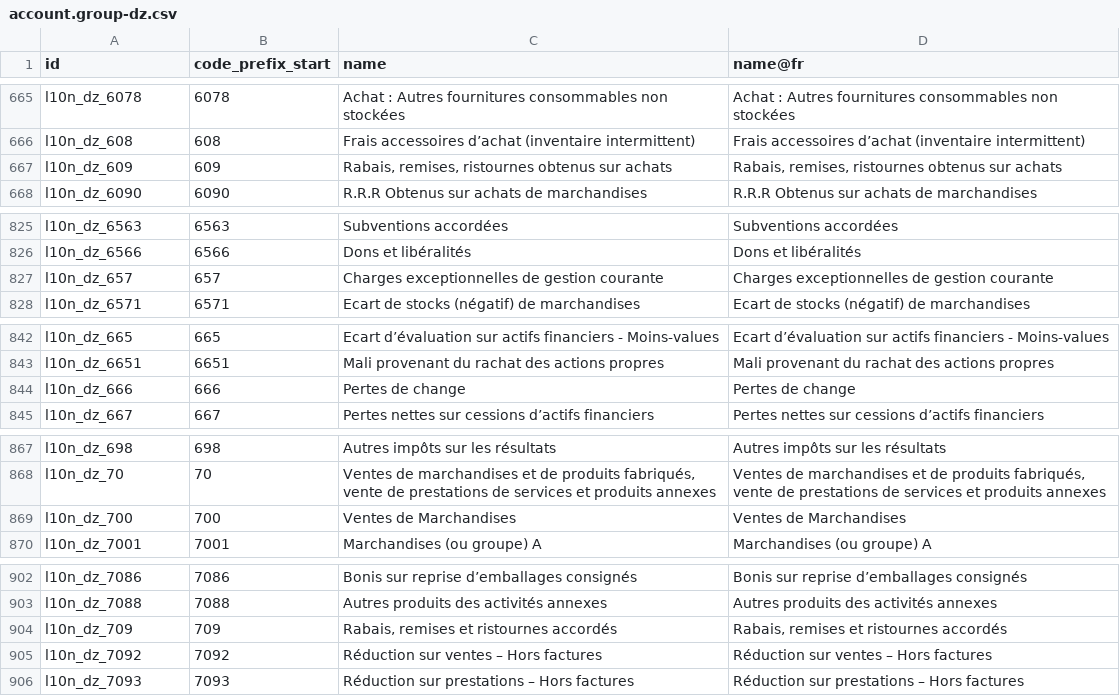
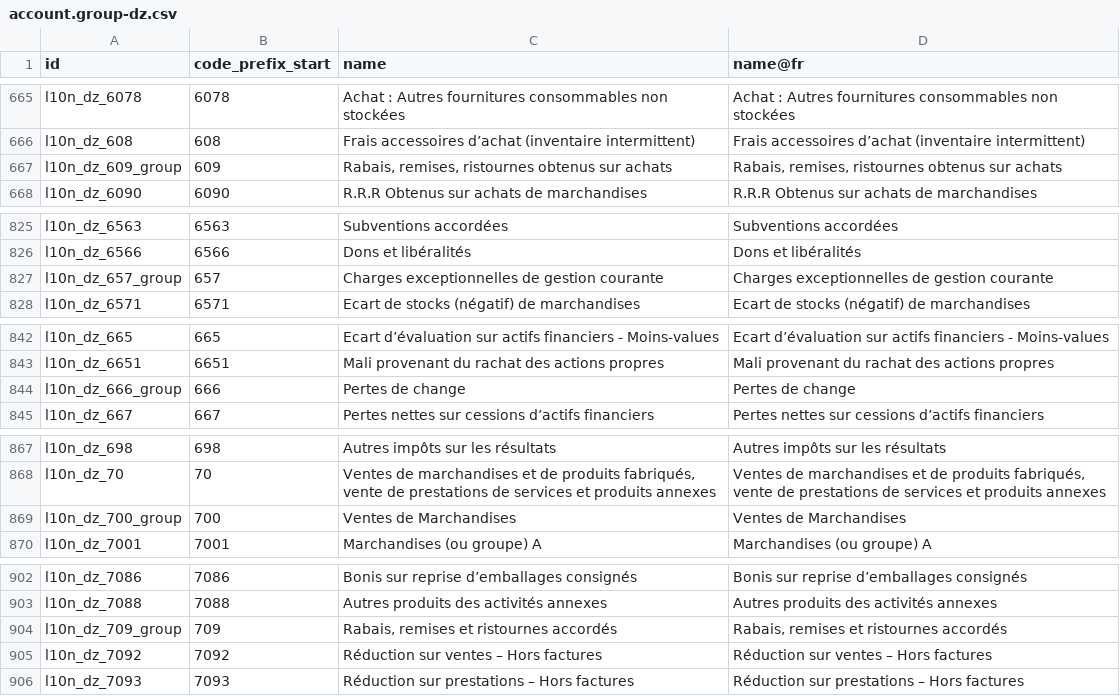
Before and after one commit to MahayaImad/Odoo19_modules, a CSV file: l10n_dz_cpss/data/template/account.group-dz.csv, drawn as a sheet; only a part is shown, gaps mark what is left out; the diff covers the shown part only.

```diff
--- a/l10n_dz_cpss/data/template/account.group-dz.csv
+++ b/l10n_dz_cpss/data/template/account.group-dz.csv
@@ -666,3 +666,3 @@ l10n_dz_6078,6078,Achat : Autres fournitures consommables non stockées,Achat :
 l10n_dz_608,608,Frais accessoires d’achat (inventaire intermittent),Frais accessoires d’achat (inventaire intermittent)
-l10n_dz_609,609,"Rabais, remises, ristournes obtenus sur achats","Rabais, remises, ristournes obtenus sur achats"
+l10n_dz_609_group,609,"Rabais, remises, ristournes obtenus sur achats","Rabais, remises, ristournes obtenus sur achats"
 l10n_dz_6090,6090,R.R.R Obtenus sur achats de marchandises,R.R.R Obtenus sur achats de marchandises
@@ -826,3 +826,3 @@ l10n_dz_6563,6563,Subventions accordées,Subventions accordées
 l10n_dz_6566,6566,Dons et libéralités,Dons et libéralités
-l10n_dz_657,657,Charges exceptionnelles de gestion courante,Charges exceptionnelles de gestion courante
+l10n_dz_657_group,657,Charges exceptionnelles de gestion courante,Charges exceptionnelles de gestion courante
 l10n_dz_6571,6571,Ecart de stocks (négatif) de marchandises,Ecart de stocks (négatif) de marchandises
@@ -843,3 +843,3 @@ l10n_dz_665,665,Ecart d’évaluation sur actifs financiers - Moins-values,Ecart
 l10n_dz_6651,6651,Mali provenant du rachat des actions propres,Mali provenant du rachat des actions propres
-l10n_dz_666,666,Pertes de change,Pertes de change
+l10n_dz_666_group,666,Pertes de change,Pertes de change
 l10n_dz_667,667,Pertes nettes sur cessions d’actifs financiers,Pertes nettes sur cessions d’actifs financiers
@@ -868,3 +868,3 @@ l10n_dz_698,698,Autres impôts sur les résultats,Autres impôts sur les résult
 l10n_dz_70,70,"Ventes de marchandises et de produits fabriqués, vente de   prestations de services et produits annexes","Ventes de marchandises et de produits fabriqués, vente de   prestations de services et produits annexes"
-l10n_dz_700,700,Ventes de Marchandises,Ventes de Marchandises
+l10n_dz_700_group,700,Ventes de Marchandises,Ventes de Marchandises
 l10n_dz_7001,7001,Marchandises (ou groupe) A,Marchandises (ou groupe) A
@@ -903,3 +903,3 @@ l10n_dz_7086,7086,Bonis sur reprise d’emballages consignés,Bonis sur reprise
 l10n_dz_7088,7088,Autres produits des activités annexes,Autres produits des activités annexes
-l10n_dz_709,709,"Rabais, remises et ristournes accordés","Rabais, remises et ristournes accordés"
+l10n_dz_709_group,709,"Rabais, remises et ristournes accordés","Rabais, remises et ristournes accordés"
 l10n_dz_7092,7092,Réduction sur ventes – Hors factures,Réduction sur ventes – Hors factures
```
Also changed, not shown: 8 edited cells elsewhere in this file.
